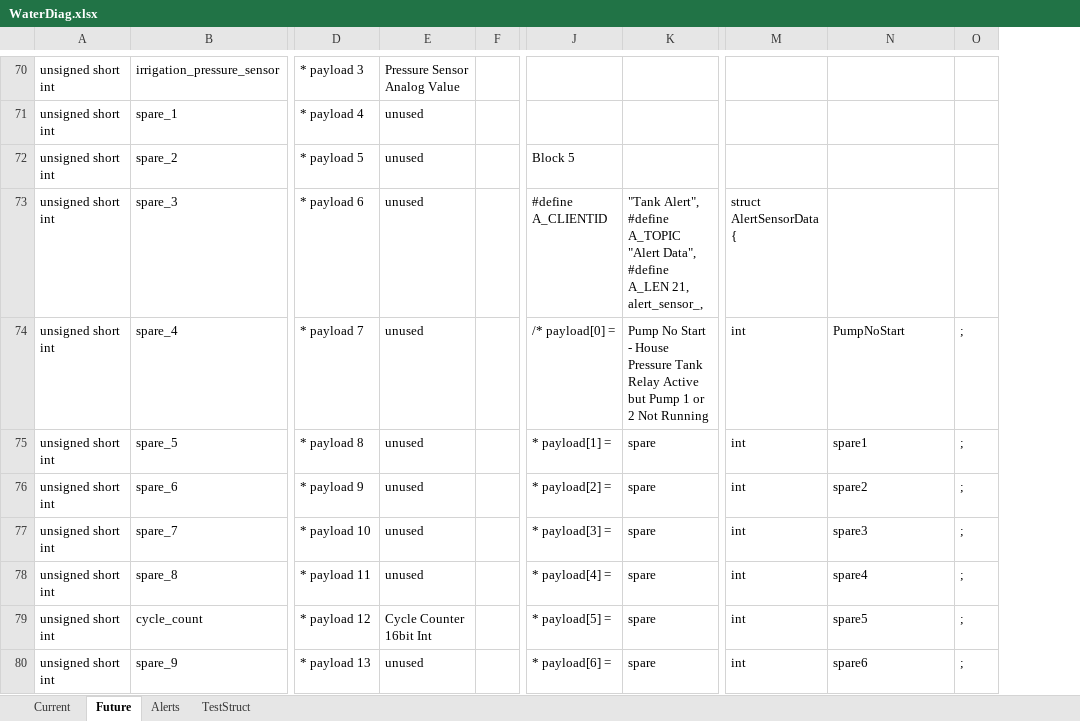
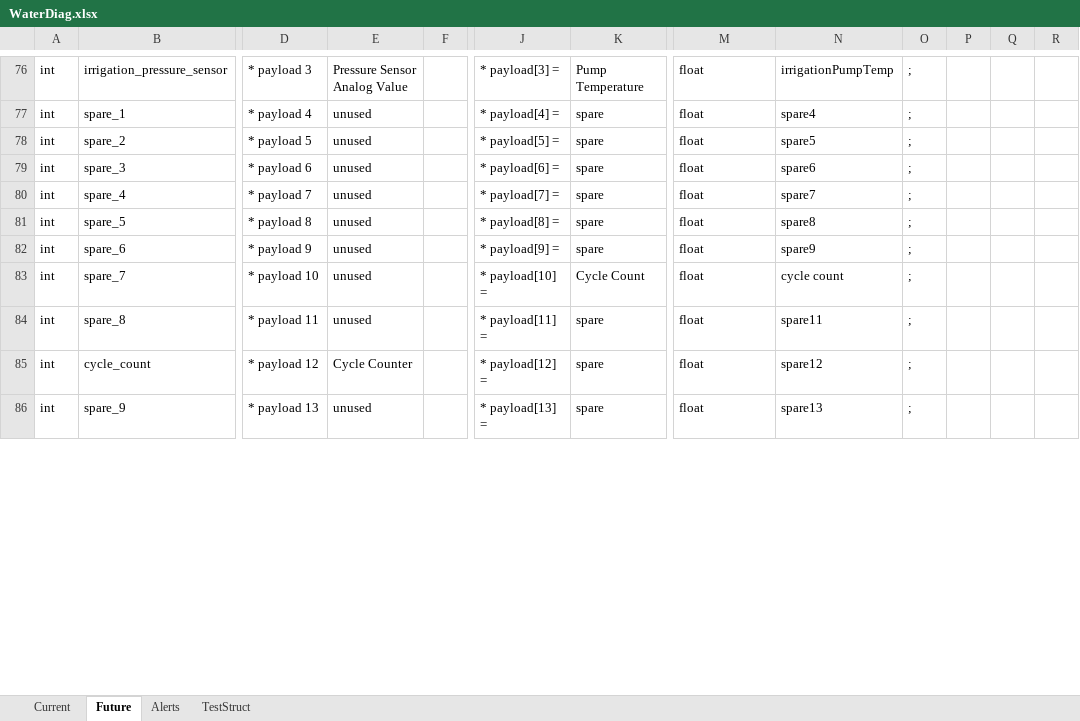
Before and after one commit to whitejv/MilanoWaterProject, an Excel workbook: WaterDiag.xlsx, sheet Future, drawn as a sheet; only a part is shown, gaps mark what is left out; values as stored, in another font and other column widths than the file's, no cell formats; charts and pictures not drawn; removed rows and columns are numbered as before the commit, all else as after; the diff covers the shown part only; the diff names each change by its address in the sheet, - before the commit and + after, or states it on an @@ line.

```diff
--- a/WaterDiag.xlsx (sheet Future)
+++ b/WaterDiag.xlsx (sheet Future)
-column A, rows 70-80: all unsigned short int
+column A, rows 76-86: all int
+column P, empty
+column Q, empty
+column R, empty
-J76: (empty)
+J76: * payload[3] =
-K76: (empty)
+K76: Pump Temperature
-M76:M78: (empty)
+M76:M78: float
-N76: (empty)
+N76: irrigationPumpTemp
-O76:O79: (empty)
+O76:O79: ;
-J77: (empty)
+J77: * payload[4] =
-K77:K78: (empty)
+K77:K78: spare
-N77: (empty)
+N77: spare4
-J78: Block 5
+J78: * payload[5] =
-N78: (empty)
+N78: spare5
-J79: #define A_CLIENTID
+J79: * payload[6] =
-K79: "Tank Alert", #define A_TOPIC "Alert Data", #define A_LEN 21, alert_sensor_,
+K79: spare
-M79: struct AlertSensorData {
+M79: float
-N79: (empty)
+N79: spare6
-J80: /* payload[0] =
+J80: * payload[7] =
-K80: Pump No Start - House Pressure Tank Relay Active but Pump 1 or 2 Not Running
+K80: spare
-M80:M86: int
+M80:M86: float
-N80: PumpNoStart
+N80: spare7
-J81: * payload[1] =
+J81: * payload[8] =
-N81: spare1
+N81: spare8
-J82: * payload[2] =
+J82: * payload[9] =
-N82: spare2
+N82: spare9
-J83: * payload[3] =
+J83: * payload[10] =
-K83: spare
+K83: Cycle Count
-N83: spare3
+N83: cycle count
-J84: * payload[4] =
+J84: * payload[11] =
-N84: spare4
+N84: spare11
-E85: Cycle Counter 16bit Int
+E85: Cycle Counter
-J85: * payload[5] =
+J85: * payload[12] =
-N85: spare5
+N85: spare12
-J86: * payload[6] =
+J86: * payload[13] =
-N86: spare6
+N86: spare13
```
Also changed, not shown: 127 added rows, 97 removed rows and 61 edited cells elsewhere in this sheet, cell formats, charts or pictures, 6 other files.
